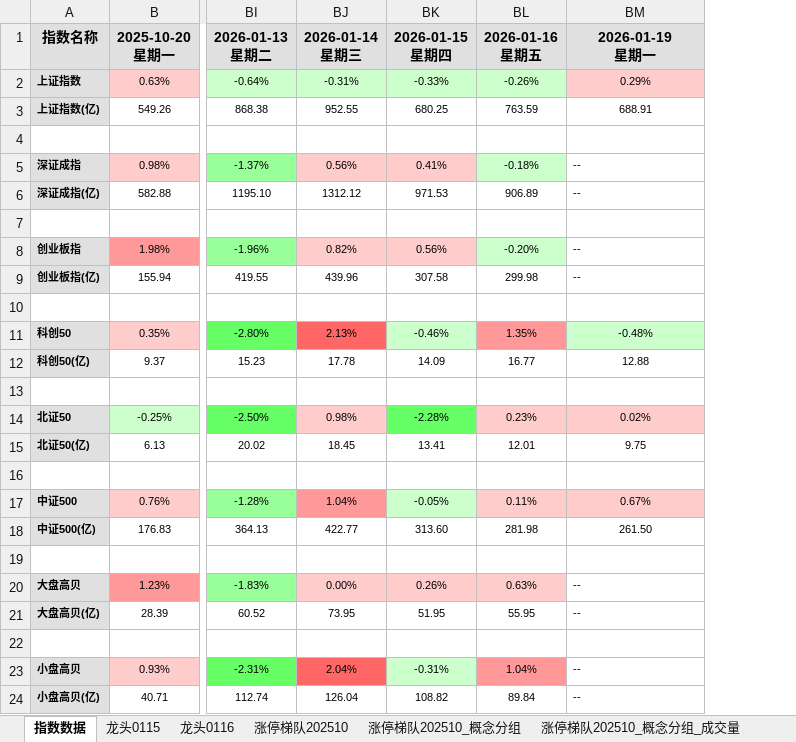
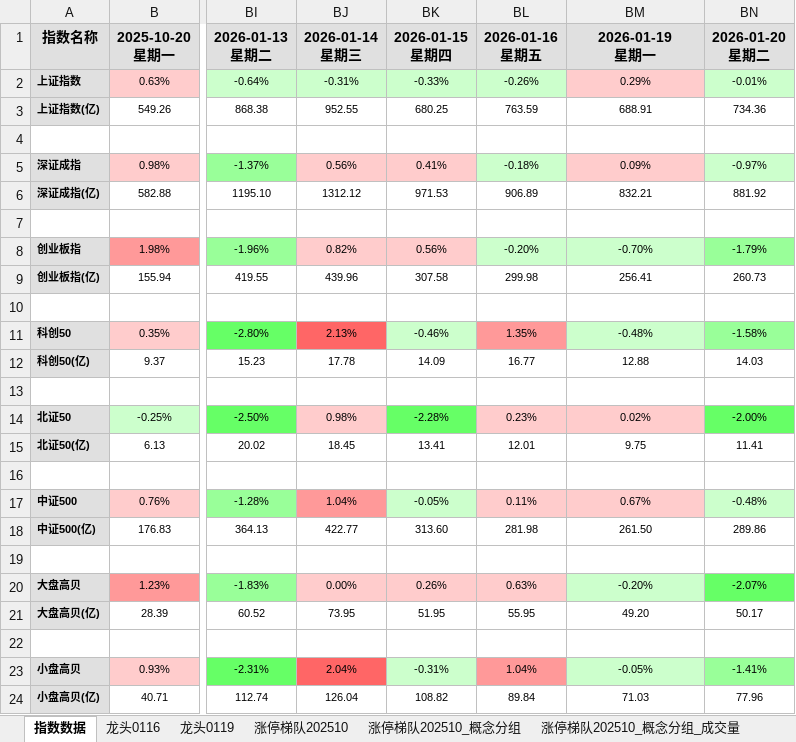
Before and after one commit to KealLiang/HardTrading, an Excel workbook: excel/ladder_analysis.xlsx, sheet 指数数据, drawn as a sheet; only a part is shown, gaps mark what is left out; values as stored, in another font and other column widths than the file's, no borders; ↵ is a line break in a cell; the diff names each change by its address in the sheet, - before the commit and + after, or states it on an @@ line.

```diff
--- a/excel/ladder_analysis.xlsx (sheet 指数数据)
+++ b/excel/ladder_analysis.xlsx (sheet 指数数据)
-sheet tab: 龙头0115
+column BN, rows 1-24: 2026-01-20 ↵ 星期二 | -0.01% | 734.36 |  | -0.97% | 881.92 |  | -1.79% | 260.73 |  | -1.58% | 14.03 |  | -2.00% | 11.41 |  | -0.48% | 289.86 |  | -2.07% | 50.17 |  | -1.41% | 77.96
-BM5: --
+BM5: 0.09%
-BM5:BM6 alignment: left
+BM5:BM6 alignment: center
-BM5 fill: none
+BM5 fill: #FFCCCC
-BM6: --
+BM6: 832.21
-BM8: --
+BM8: -0.70%
-BM8:BM9 alignment: left
+BM8:BM9 alignment: center
-BM8 fill: none
+BM8 fill: #CCFFCC
-BM9: --
+BM9: 256.41
-BM20: --
+BM20: -0.20%
-BM20:BM21 alignment: left
+BM20:BM21 alignment: center
-BM20 fill: none
+BM20 fill: #CCFFCC
-BM21: --
+BM21: 49.20
-BM23: --
+BM23: -0.05%
-BM23:BM24 alignment: left
+BM23:BM24 alignment: center
-BM23 fill: none
+BM23 fill: #CCFFCC
-BM24: --
+BM24: 71.03
```
Also changed, not shown: sheet 涨停梯队202510_概念分组_成交量, sheet 涨停梯队202510_概念分组, sheet 涨停梯队202510, sheet 图例_涨停梯队202510, sheet 龙头0119, sheet 龙头0116, other sheet tabs, hidden cells, excel/fupan_analysis.xlsx, excel/market_analysis.xlsx, 2 other files.
